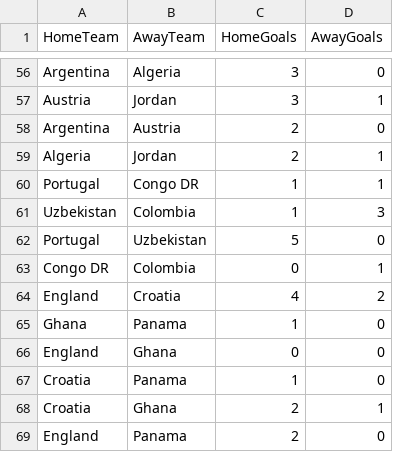
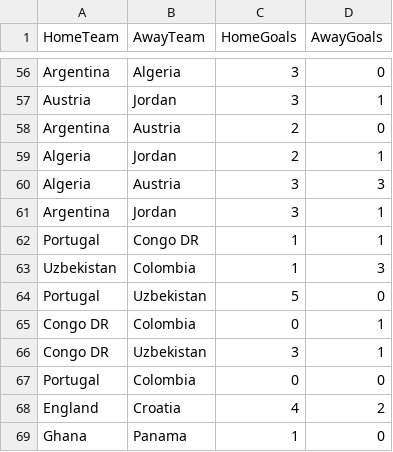
Before and after one commit to Jeysshonb/oraculo_mundial_2026, a CSV file: OracuMundial2026.Web/Data/played_results.csv, drawn as a sheet; only a part is shown, gaps mark what is left out; the shorter side is filled out with more unchanged rows.

```diff
--- a/OracuMundial2026.Web/Data/played_results.csv
+++ b/OracuMundial2026.Web/Data/played_results.csv
@@ -59,2 +59,4 @@ Argentina,Austria,2,0
 Algeria,Jordan,2,1
+Algeria,Austria,3,3
+Argentina,Jordan,3,1
 Portugal,Congo DR,1,1
@@ -63,2 +65,4 @@ Portugal,Uzbekistan,5,0
 Congo DR,Colombia,0,1
+Congo DR,Uzbekistan,3,1
+Portugal,Colombia,0,0
 England,Croatia,4,2
```
Also changed, not shown: 1 other file.
